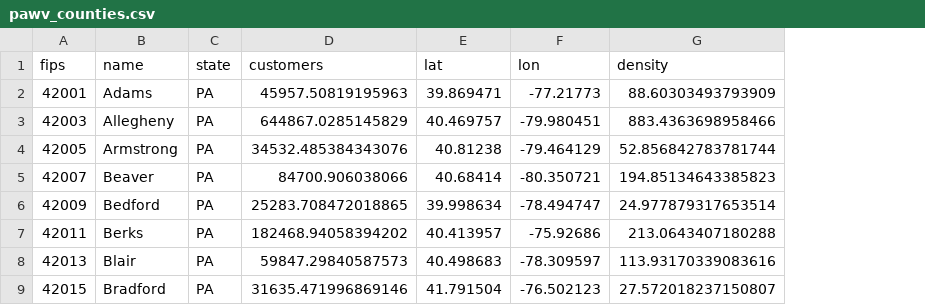
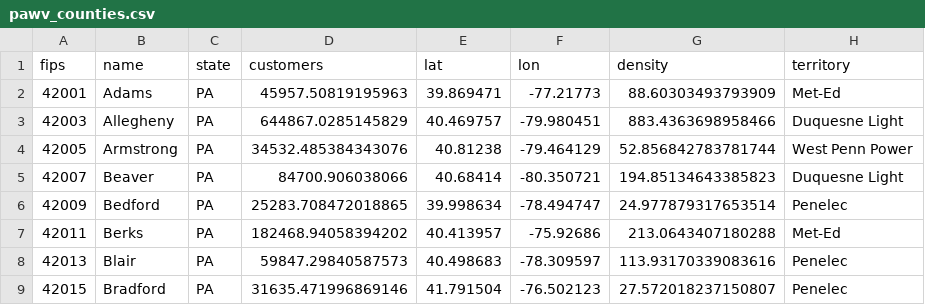
Before and after one commit to abrahambohorquez/stormcrews, a CSV file: stormcrews/data/pawv_counties.csv, drawn as a sheet; only a part is shown; the diff names each change by its address in the sheet, - before the commit and + after, or states it on an @@ line.

Commit message:
Utility territories, held-out predictor with dispersion, five seeds
Each utility territory keeps its share of the crews and its own mutual aid, and its crews serve only its counties (HIFLD service areas with overrides from town lists; calibration anchored_territory). The leave-one-storm-out check regresses the repair time and the job-size dispersion on the peak and the hours over which the damage arrives: median error 16 % in New England and 17 % in Pennsylvania and West Virginia. Every experiment runs five seeds per storm.

```diff
--- a/stormcrews/data/pawv_counties.csv
+++ b/stormcrews/data/pawv_counties.csv
+column H (territory), rows 2-9: Met-Ed | Duquesne Light | West Penn Power | Duquesne Light | Penelec | Met-Ed | Penelec | Penelec
```
Also changed, not shown: paper_gtdla/results/perjob_fit.csv, stormcrews/data/ne_counties.csv, 41 other files.
